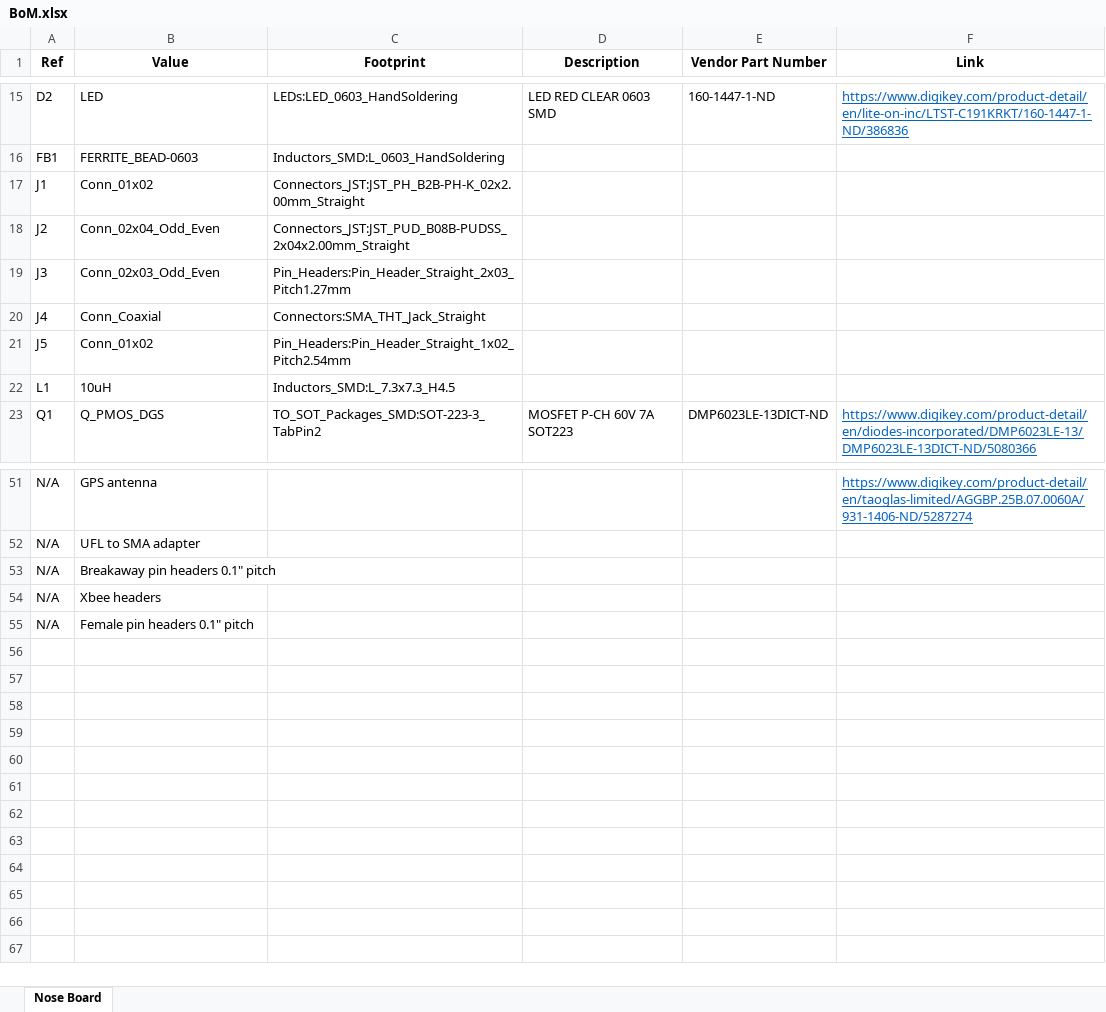
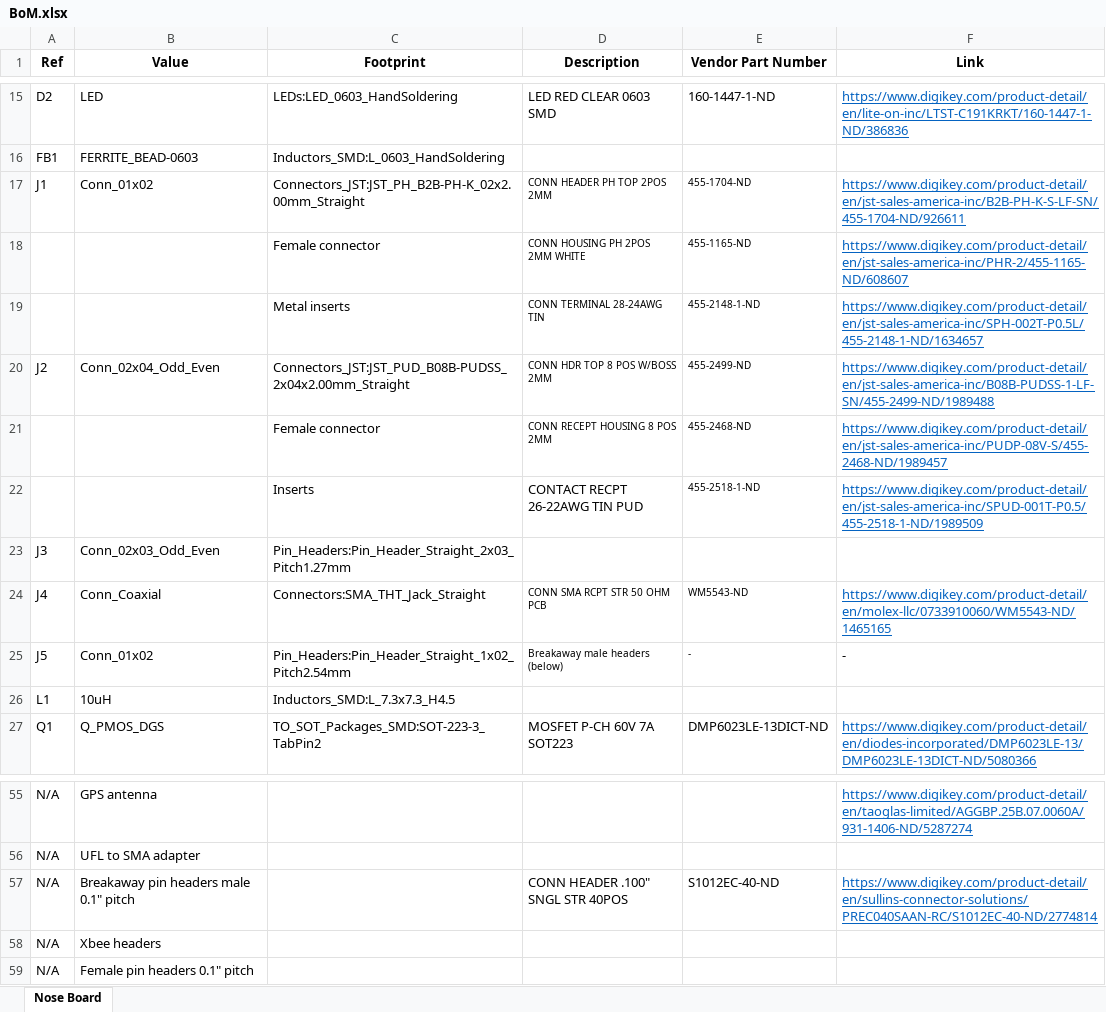
Before and after one commit to UAH-IREC/Avionics-Hardware, an Excel workbook: Nosecone/BoM.xlsx, sheet Nose Board, drawn as a sheet; only a part is shown, gaps mark what is left out; values as stored, in another font and other column widths than the file's, no borders; addresses are those after the commit; the diff names each change by its address in the sheet, - before the commit and + after, or states it on an @@ line.

```diff
--- a/Nosecone/BoM.xlsx (sheet Nose Board)
+++ b/Nosecone/BoM.xlsx (sheet Nose Board)
-D17 (Description): (empty)
+D17 (Description): CONN HEADER PH TOP 2POS 2MM
-E17 (Vendor Part Number): (empty)
+E17 (Vendor Part Number): 455-1704-ND
-F17 (Link): (empty)
+F17 (Link): https://www.digikey.com/product-detail/en/jst-sales-america-inc/B2B-PH-K-S-LF-SN/455-1704-ND/926611
+row 18:  |  | Female connector | CONN HOUSING PH 2POS 2MM WHITE | 455-1165-ND | https://www.digikey.com/product-detail/en/jst-sales-america-inc/PHR-2/455-1165-ND/608607
+row 19:  |  | Metal inserts | CONN TERMINAL 28-24AWG TIN | 455-2148-1-ND | https://www.digikey.com/product-detail/en/jst-sales-america-inc/SPH-002T-P0.5L/455-2148-1-ND/1634657
-D20 (Description): (empty)
+D20 (Description): CONN HDR TOP 8 POS W/BOSS 2MM
-E20 (Vendor Part Number): (empty)
+E20 (Vendor Part Number): 455-2499-ND
-F20 (Link): (empty)
+F20 (Link): https://www.digikey.com/product-detail/en/jst-sales-america-inc/B08B-PUDSS-1-LF-SN/455-2499-ND/1989488
+row 21:  |  | Female connector | CONN RECEPT HOUSING 8 POS 2MM | 455-2468-ND | https://www.digikey.com/product-detail/en/jst-sales-america-inc/PUDP-08V-S/455-2468-ND/1989457
+row 22:  |  | Inserts | CONTACT RECPT 26-22AWG TIN PUD | 455-2518-1-ND | https://www.digikey.com/product-detail/en/jst-sales-america-inc/SPUD-001T-P0.5/455-2518-1-ND/1989509
-D24 (Description): (empty)
+D24 (Description): CONN SMA RCPT STR 50 OHM PCB
-E24 (Vendor Part Number): (empty)
+E24 (Vendor Part Number): WM5543-ND
-F24 (Link): (empty)
+F24 (Link): https://www.digikey.com/product-detail/en/molex-llc/0733910060/WM5543-ND/1465165
-D25 (Description): (empty)
+D25 (Description): Breakaway male headers (below)
-E25 (Vendor Part Number): (empty)
+E25 (Vendor Part Number): -
-F25 (Link): (empty)
+F25 (Link): -
-B57 (Value): Breakaway pin headers 0.1" pitch
+B57 (Value): Breakaway pin headers male 0.1" pitch
-D57 (Description): (empty)
+D57 (Description): CONN HEADER .100" SNGL STR 40POS
-E57 (Vendor Part Number): (empty)
+E57 (Vendor Part Number): S1012EC-40-ND
-F57 (Link): (empty)
+F57 (Link): https://www.digikey.com/product-detail/en/sullins-connector-solutions/PREC040SAAN-RC/S1012EC-40-ND/2774814
```
Also changed, not shown: 50 other files.
